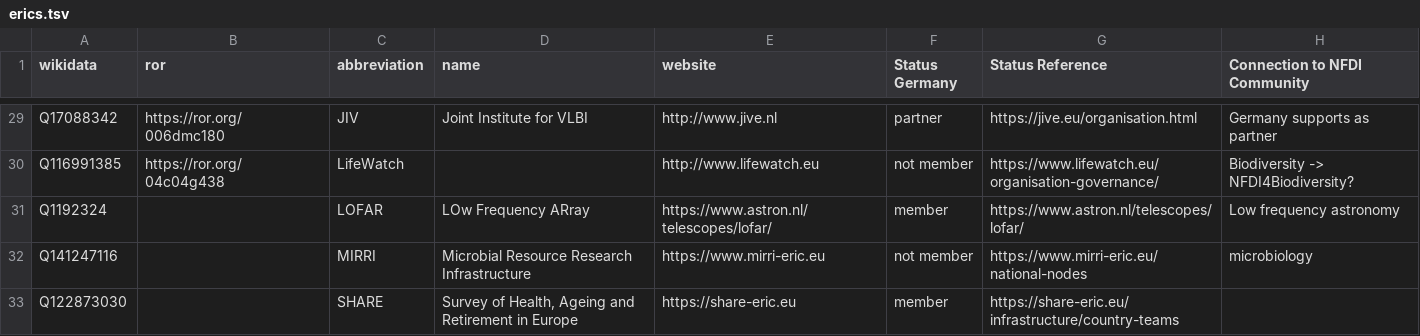
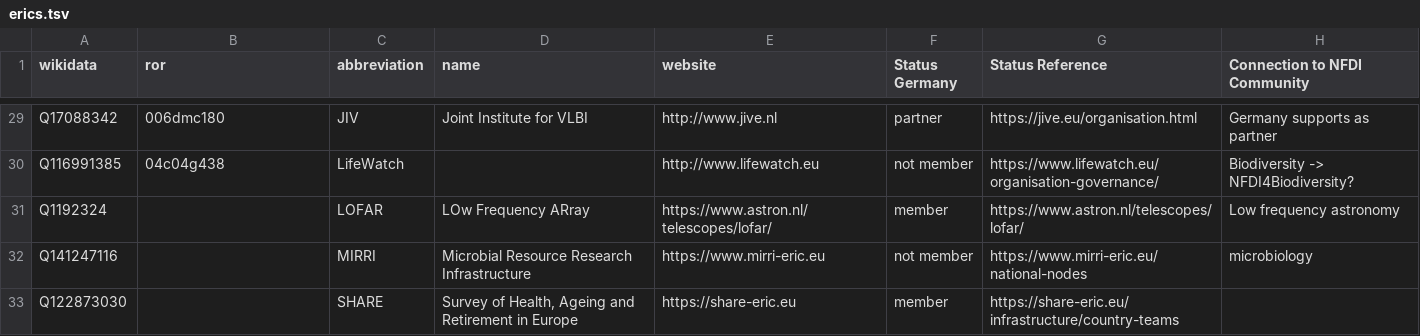
Before and after one commit to nfdi-de/section-int-wg-landscape, a TSV file: _data/erics.tsv, drawn as a sheet; only a part is shown, gaps mark what is left out; the diff covers the shown part only; the diff names each change by its address in the sheet, - before the commit and + after, or states it on an @@ line.

```diff
--- a/_data/erics.tsv
+++ b/_data/erics.tsv
-B29 (ror): https://ror.org/006dmc180
+B29 (ror): 006dmc180
-B30 (ror): https://ror.org/04c04g438
+B30 (ror): 04c04g438
```
Also changed, not shown: 22 edited cells elsewhere in this file.
